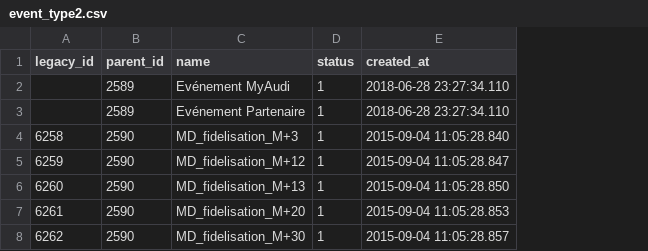
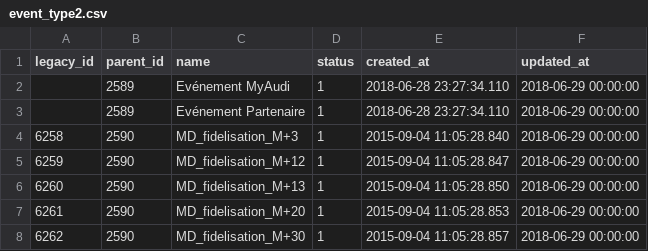
Before and after one commit to khaireddine-mullenlowe/marketing, a CSV file: app/Etl/data/event_type2.csv, drawn as a sheet; the diff names each change by its address in the sheet, - before the commit and + after, or states it on an @@ line.

```diff
--- a/app/Etl/data/event_type2.csv
+++ b/app/Etl/data/event_type2.csv
+column F (updated_at), rows 2-8: all 2018-06-29 00:00:00
```
Also changed, not shown: 3 other files.
